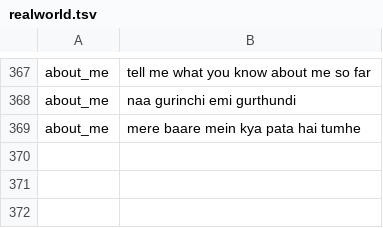
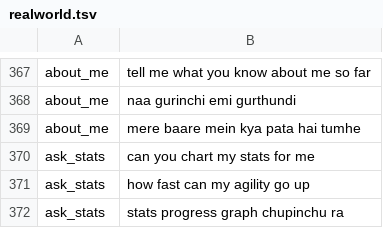
Before and after one commit to Sashank3201/Hunter, a TSV file: tools/arrow/realworld.tsv, drawn as a sheet; only a part is shown, gaps mark what is left out.

```diff
--- a/tools/arrow/realworld.tsv
+++ b/tools/arrow/realworld.tsv
@@ -369 +369,4 @@ about_me	naa gurinchi emi gurthundi
 about_me	mere baare mein kya pata hai tumhe
+ask_stats	can you chart my stats for me
+ask_stats	how fast can my agility go up
+ask_stats	stats progress graph chupinchu ra
```
Also changed, not shown: 8 other files.
